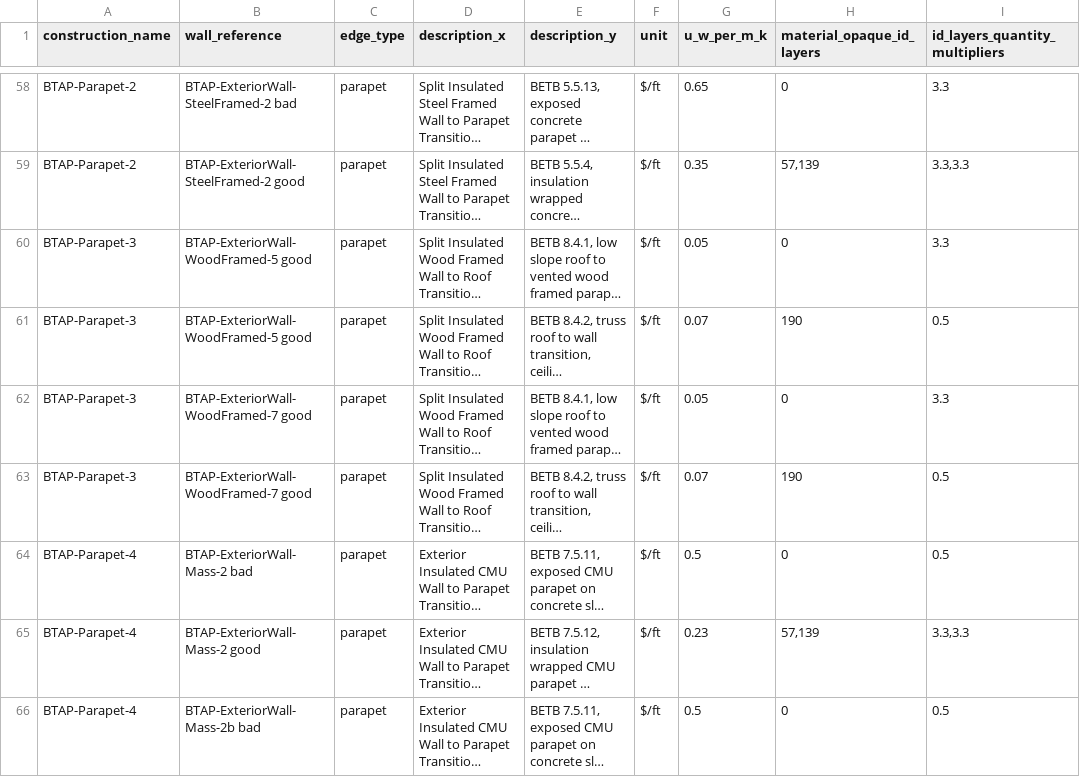
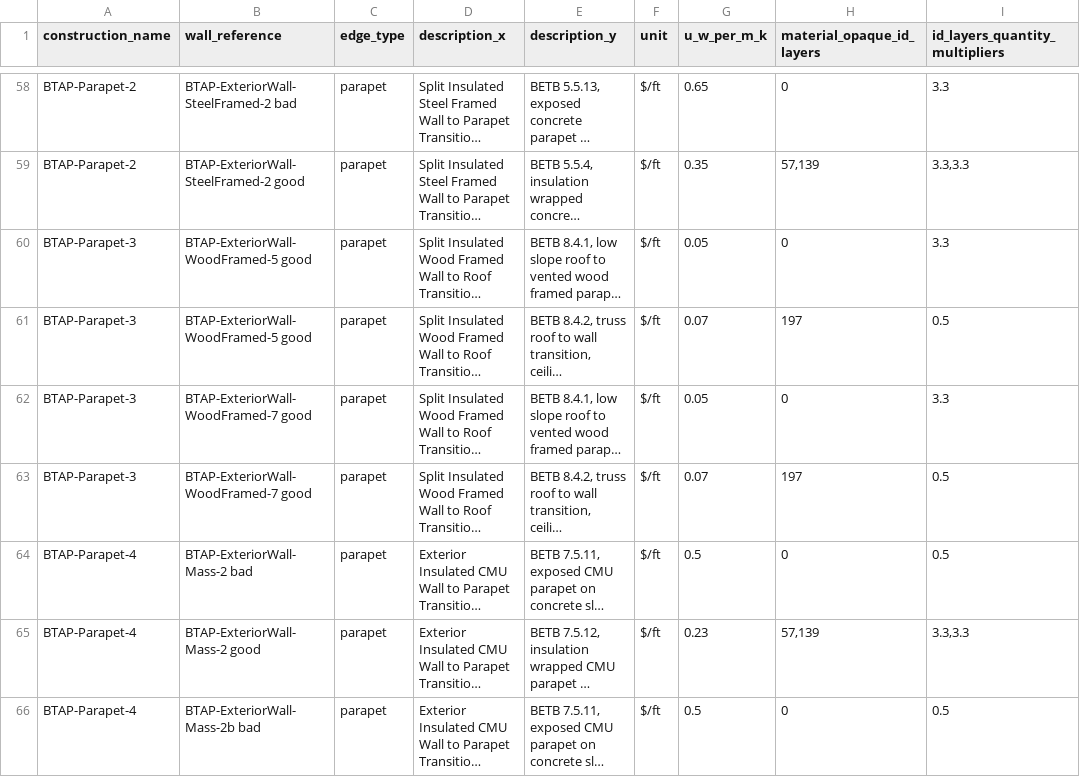
Before and after one commit to NatLabRockies/openstudio-standards, a CSV file: lib/openstudio-standards/btap/common/thermal_bridging.csv, drawn as a sheet; only a part is shown, gaps mark what is left out; long unchanged cells end in …; the diff covers the shown part only; the diff names each change by its address in the sheet, - before the commit and + after, or states it on an @@ line.

```diff
--- a/lib/openstudio-standards/btap/common/thermal_bridging.csv
+++ b/lib/openstudio-standards/btap/common/thermal_bridging.csv
-H61 (material_opaque_id_layers): 190
+H61 (material_opaque_id_layers): 197
-H63 (material_opaque_id_layers): 190
+H63 (material_opaque_id_layers): 197
```
Also changed, not shown: 16 edited cells elsewhere in this file, lib/openstudio-standards/btap/common/materials_glazing.csv, lib/openstudio-standards/btap/common/materials_hvac.csv, 22 other files.
